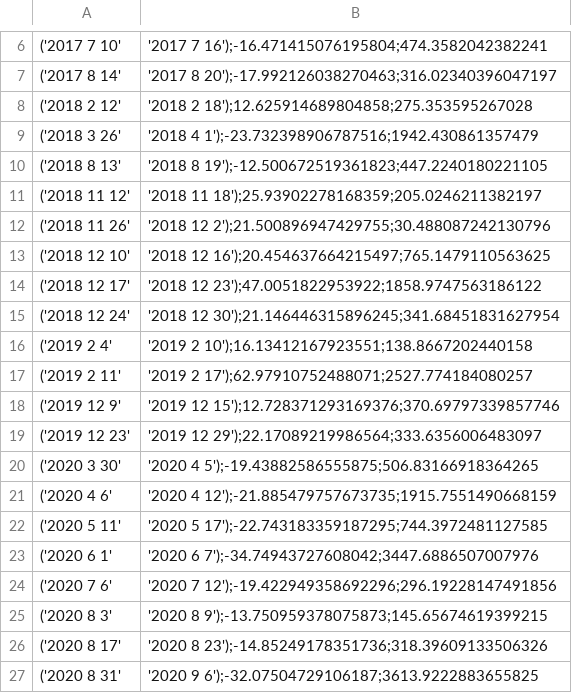
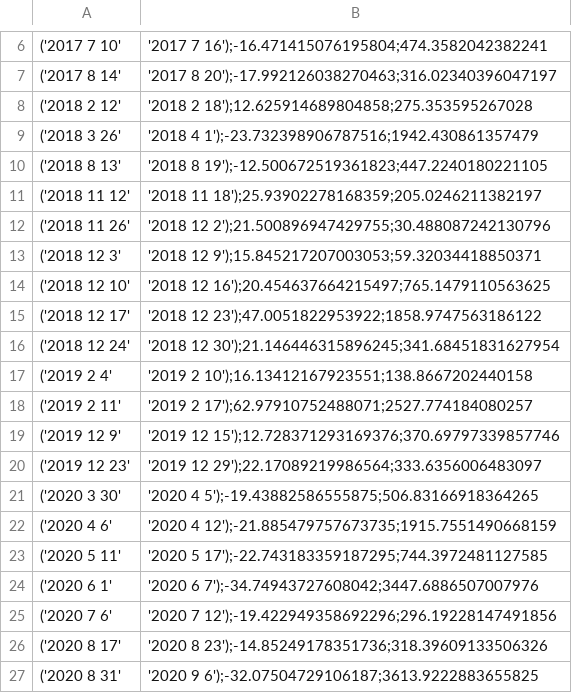
Before and after one commit to AVidalFranco/aq, a CSV file: data/TOL_out.csv, drawn as a sheet; only a part is shown, gaps mark what is left out; removed rows and columns are numbered as before the commit, all else as after; the diff names each change by its address in the sheet, - before the commit and + after, or states it on an @@ line.

Commit message:
cambios mínimos

```diff
--- a/data/TOL_out.csv
+++ b/data/TOL_out.csv
+row 13: ('2018 12 3' | '2018 12 9');15.845217207003053;59.32034418850371
-row 25: ('2020 8 3' | '2020 8 9');-13.750959378075873;145.65674619399215
```
